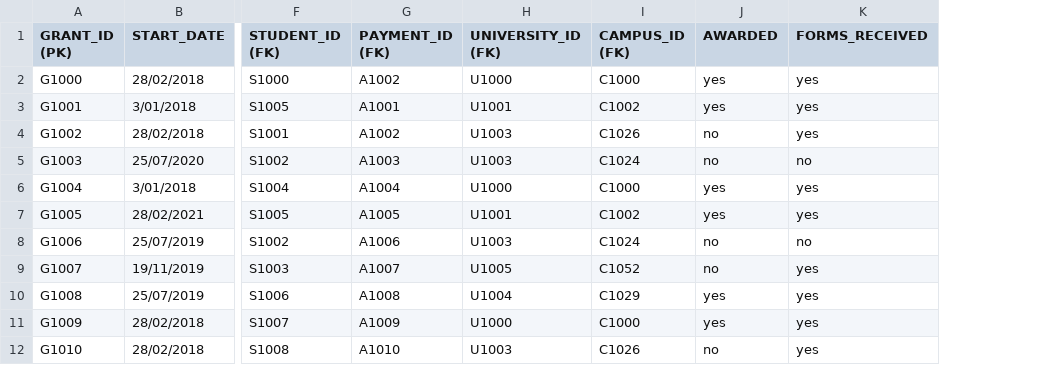
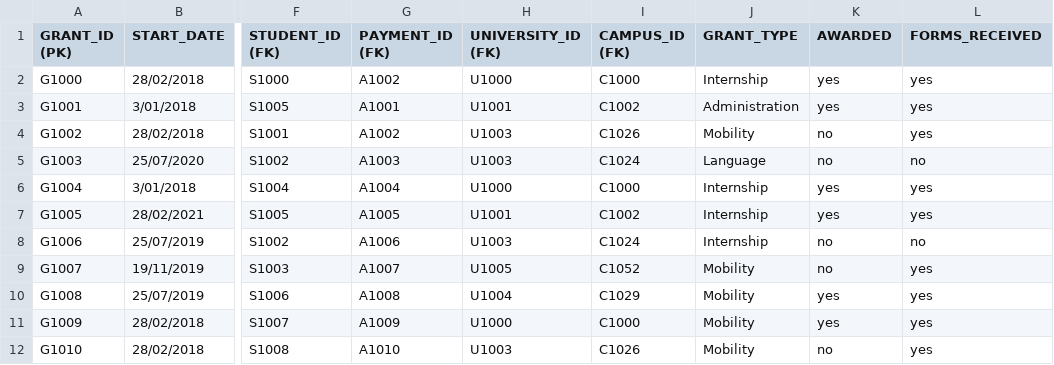
Before and after one commit to siri-mi26/NCP-Funding-Platform, a CSV file: database/dummy_data/GRANTS.csv, drawn as a sheet; only a part is shown, gaps mark what is left out; the diff names each change by its address in the sheet, - before the commit and + after, or states it on an @@ line.

Commit message:
Add subquery to programs

```diff
--- a/database/dummy_data/GRANTS.csv
+++ b/database/dummy_data/GRANTS.csv
+column J (GRANT_TYPE), rows 2-12: Internship | Administration | Mobility | Language | Internship | Internship | Internship | Mobility | Mobility | Mobility | Mobility
```
Also changed, not shown: database/dummy_data/PROGRAMS.csv, 7 other files.
